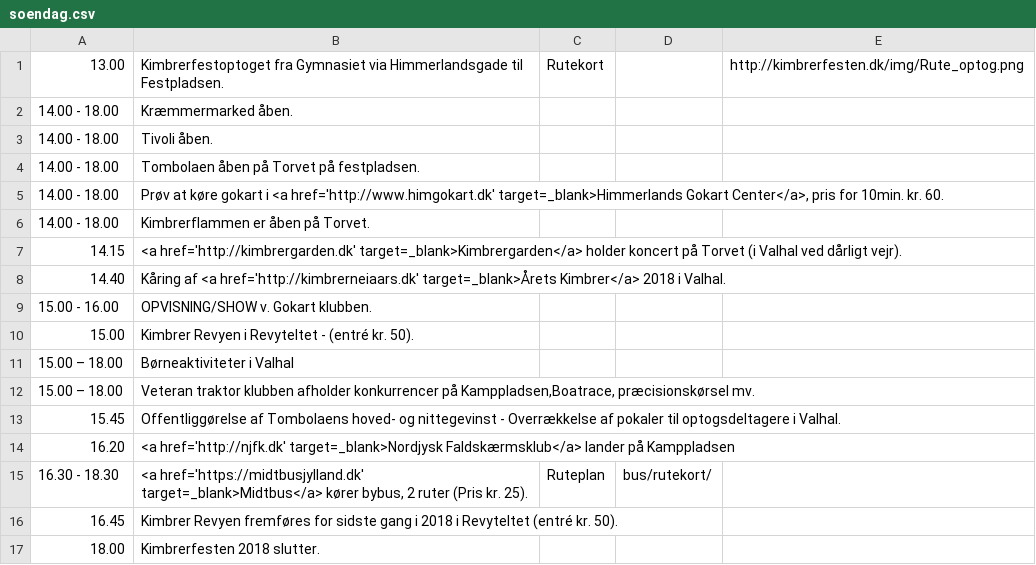
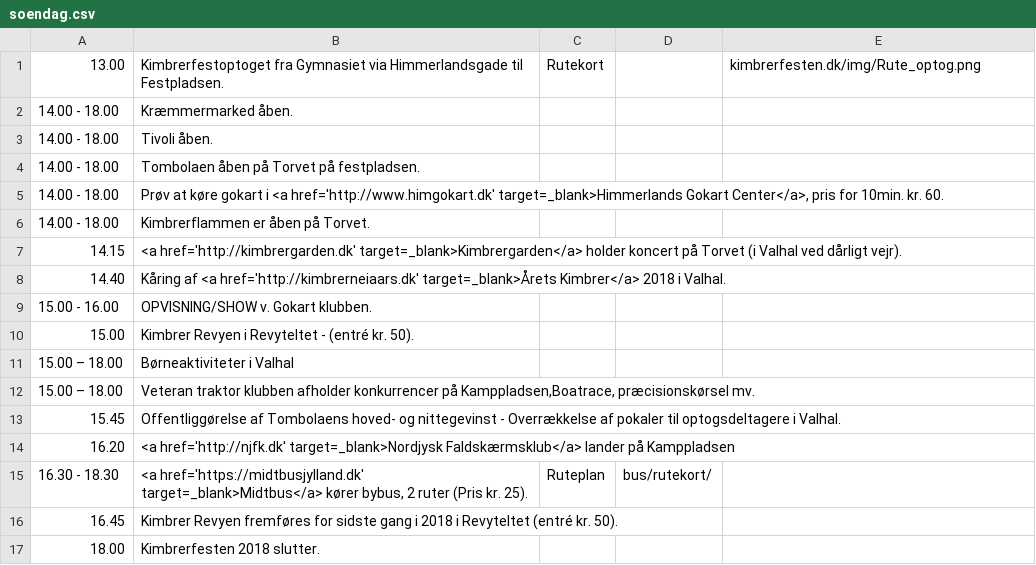
Before and after one commit to kimbrerfesten/kimbrerfesten, a CSV file: content/program/soendag.csv, drawn as a sheet.

Commit message:
Fix Bad Link

```diff
--- a/content/program/soendag.csv
+++ b/content/program/soendag.csv
@@ -1,2 +1,2 @@
-13.00;Kimbrerfestoptoget fra Gymnasiet via Himmerlandsgade til Festpladsen.;Rutekort;;http://kimbrerfesten.dk/img/Rute_optog.png
+13.00;Kimbrerfestoptoget fra Gymnasiet via Himmerlandsgade til Festpladsen.;Rutekort;;kimbrerfesten.dk/img/Rute_optog.png
 14.00 - 18.00;Kræmmermarked  åben.;;;
```
